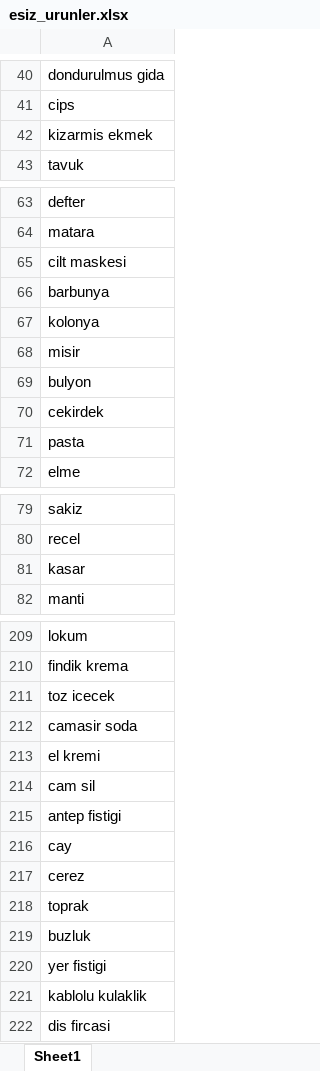
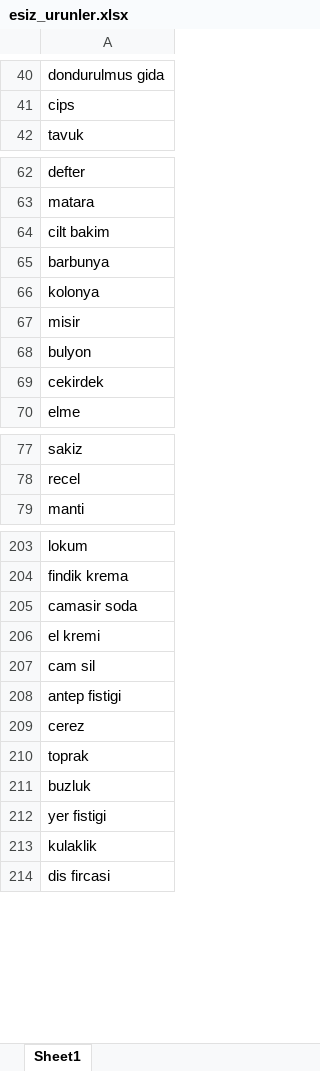
Before and after one commit to Edanurkoyun/AprioriAnalysis, an Excel workbook: Apriori/AprioriProject-Excel/esiz_urunler.xlsx, sheet Sheet1, drawn as a sheet; only a part is shown, gaps mark what is left out; values as stored, in another font and other column widths than the file's, no borders; removed rows and columns are numbered as before the commit, all else as after; the diff covers the shown part only; the diff names each change by its address in the sheet, - before the commit and + after, or states it on an @@ line.

```diff
--- a/Apriori/AprioriProject-Excel/esiz_urunler.xlsx (sheet Sheet1)
+++ b/Apriori/AprioriProject-Excel/esiz_urunler.xlsx (sheet Sheet1)
-row 42: kizarmis ekmek
-A64: cilt maskesi
+A64: cilt bakim
-row 71: pasta
-row 81: kasar
-row 211: toz icecek
-row 216: cay
-A213: kablolu kulaklik
+A213: kulaklik
```
Also changed, not shown: 24 added rows, 14 removed rows, 1 moved row and 3 edited cells elsewhere in this sheet, Apriori/AprioriProject-Excel/ikili_kurallar.xlsx, Apriori/AprioriProject-Excel/support_listesi.xlsx, 12 other files.
